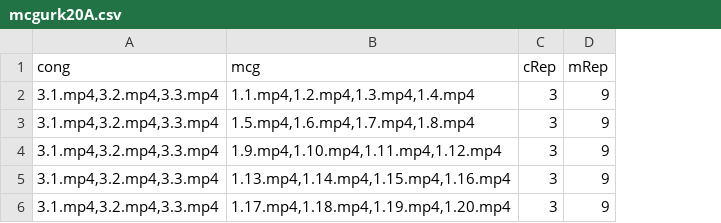
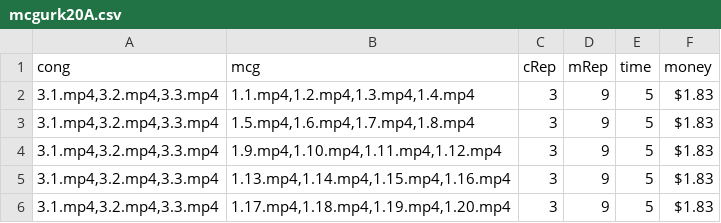
Before and after one commit to debshila/msi, a CSV file: mcgurk20A.csv, drawn as a sheet; the diff names each change by its address in the sheet, - before the commit and + after, or states it on an @@ line.

```diff
--- a/mcgurk20A.csv
+++ b/mcgurk20A.csv
+column E (time), rows 2-6: all 5
+column F (money), rows 2-6: all $1.83
```
Also changed, not shown: 4 other files.
